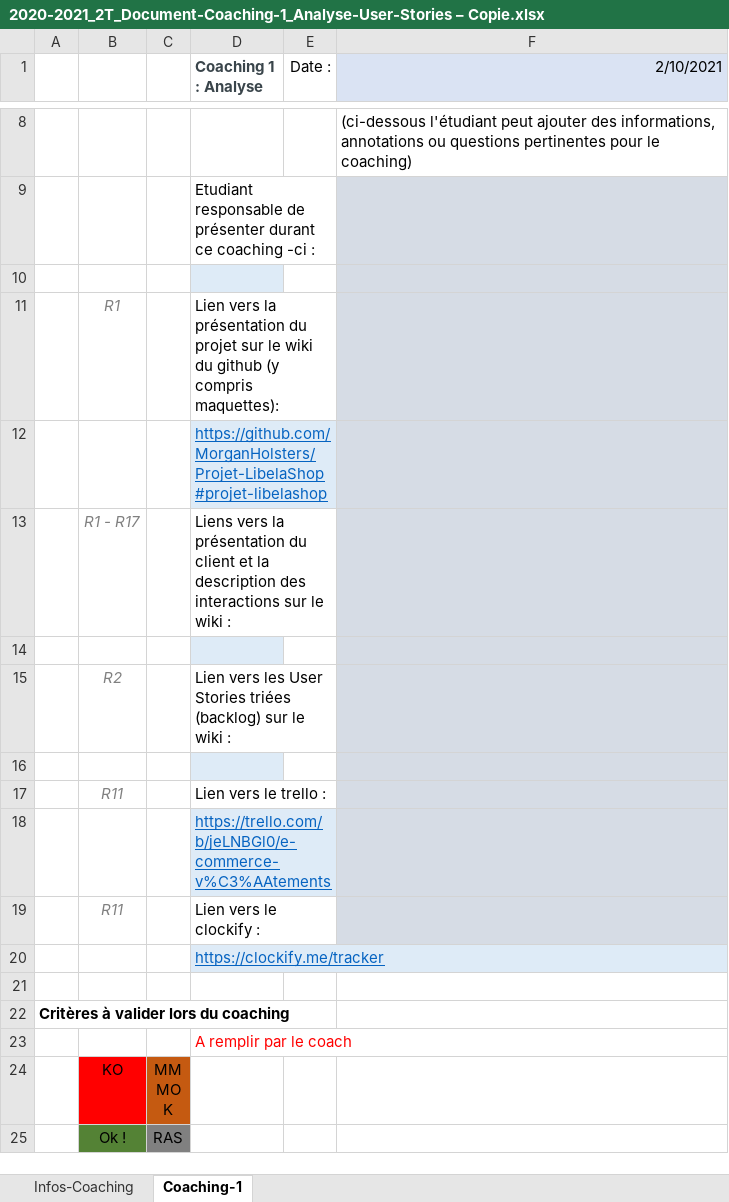
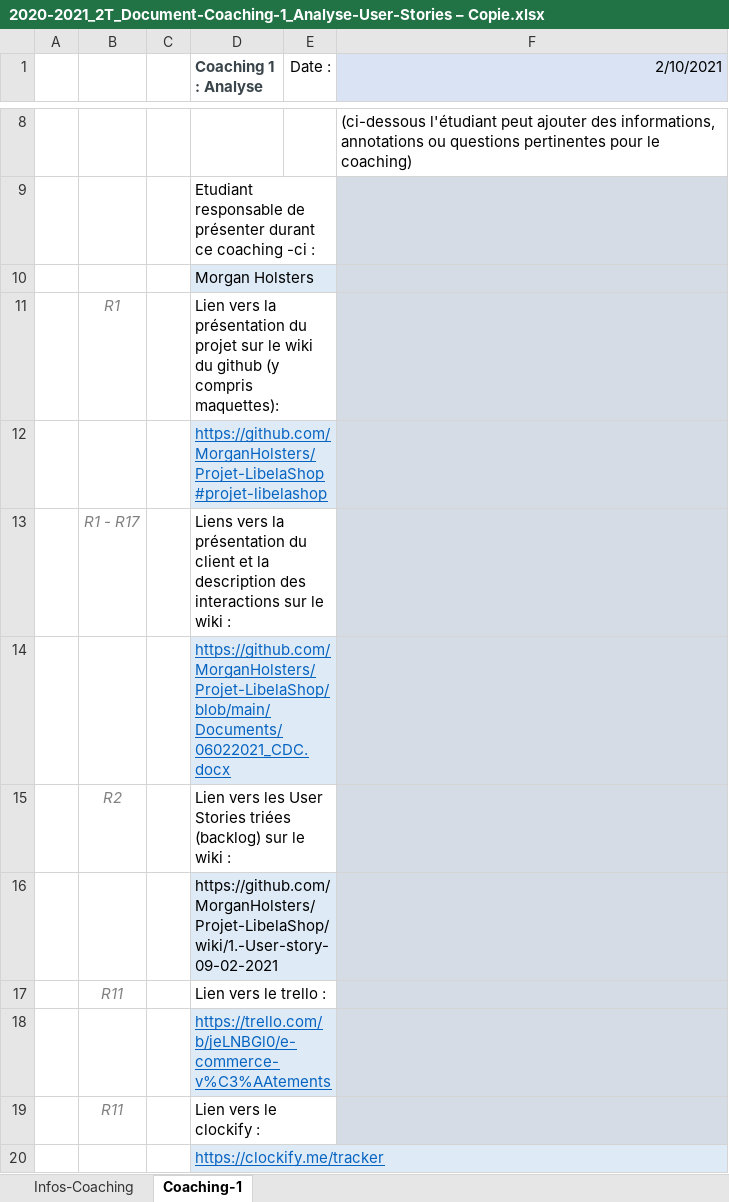
Before and after one commit to MorganHolsters/Projet-LibelaShop, an Excel workbook: Documents/2020-2021_2T_Document-Coaching-1_Analyse-User-Stories – Copie.xlsx, sheet Coaching-1, drawn as a sheet; only a part is shown, gaps mark what is left out; the shorter side is filled out with more unchanged rows; values as stored, in another font and other column widths than the file's, no borders; the diff names each change by its address in the sheet, - before the commit and + after, or states it on an @@ line.

Commit message:
changement au cdc et user stories

```diff
--- a/Documents/2020-2021_2T_Document-Coaching-1_Analyse-User-Stories – Copie.xlsx (sheet Coaching-1)
+++ b/Documents/2020-2021_2T_Document-Coaching-1_Analyse-User-Stories – Copie.xlsx (sheet Coaching-1)
-D10 (Coaching 1 : Analyse): (empty)
+D10 (Coaching 1 : Analyse): Morgan Holsters
-D14 (Coaching 1 : Analyse): (empty)
+D14 (Coaching 1 : Analyse): https://github.com/MorganHolsters/Projet-LibelaShop/blob/main/Documents/06022021_CDC.docx
-D16 (Coaching 1 : Analyse): (empty)
+D16 (Coaching 1 : Analyse): https://github.com/MorganHolsters/Projet-LibelaShop/wiki/1.-User-story-09-02-2021
```
Also changed, not shown: 1 other file.
